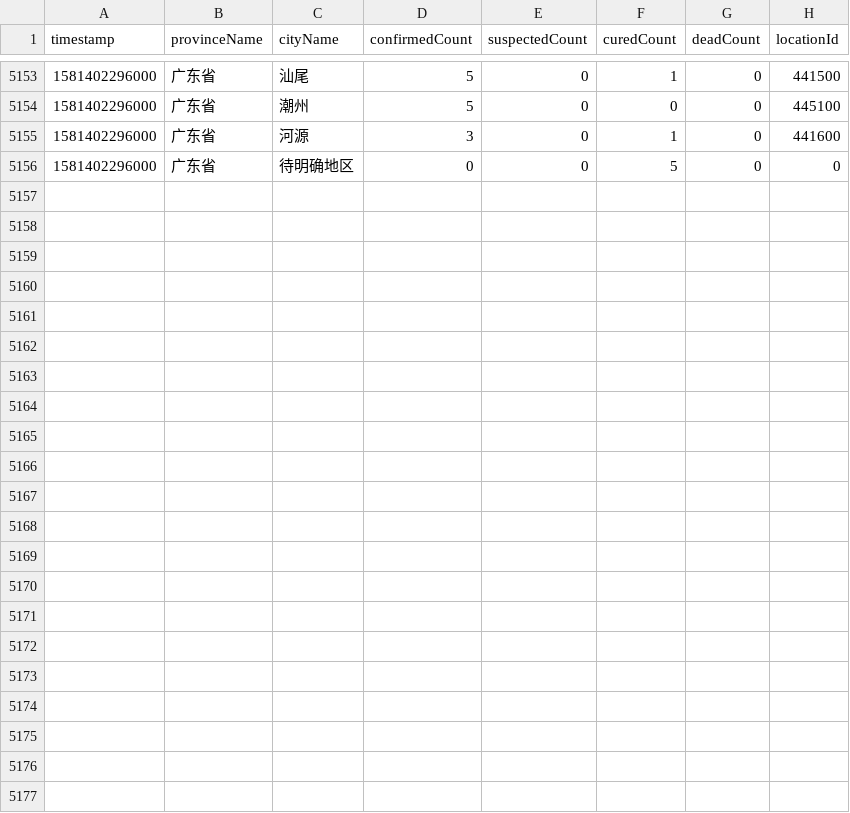
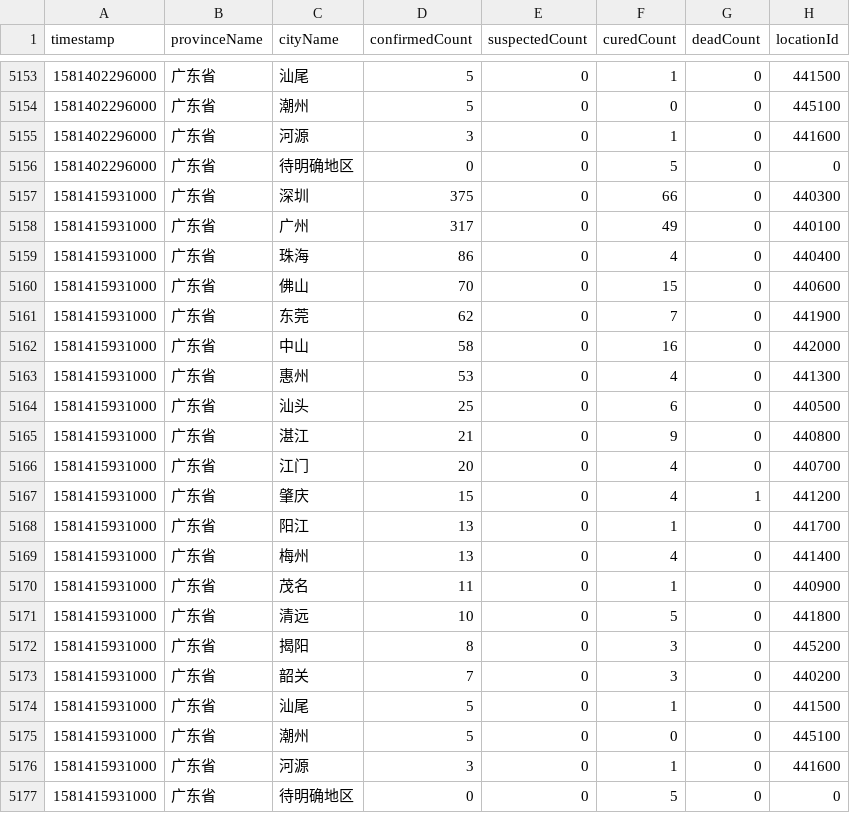
Before and after one commit to NemoHoHaloAi/Novel-Corona-Virus-2019, a CSV file: data_new/广东省.csv, drawn as a sheet; only a part is shown, gaps mark what is left out.

```diff
--- a/data_new/广东省.csv
+++ b/data_new/广东省.csv
@@ -5156 +5156,22 @@ timestamp,provinceName,cityName,confirmedCount,suspectedCount,curedCount,deadCou
 1581402296000,广东省,待明确地区,0,0,5,0,0
+1581415931000,广东省,深圳,375,0,66,0,440300
+1581415931000,广东省,广州,317,0,49,0,440100
+1581415931000,广东省,珠海,86,0,4,0,440400
+1581415931000,广东省,佛山,70,0,15,0,440600
+1581415931000,广东省,东莞,62,0,7,0,441900
+1581415931000,广东省,中山,58,0,16,0,442000
+1581415931000,广东省,惠州,53,0,4,0,441300
+1581415931000,广东省,汕头,25,0,6,0,440500
+1581415931000,广东省,湛江,21,0,9,0,440800
+1581415931000,广东省,江门,20,0,4,0,440700
+1581415931000,广东省,肇庆,15,0,4,1,441200
+1581415931000,广东省,阳江,13,0,1,0,441700
+1581415931000,广东省,梅州,13,0,4,0,441400
+1581415931000,广东省,茂名,11,0,1,0,440900
+1581415931000,广东省,清远,10,0,5,0,441800
+1581415931000,广东省,揭阳,8,0,3,0,445200
+1581415931000,广东省,韶关,7,0,3,0,440200
+1581415931000,广东省,汕尾,5,0,1,0,441500
+1581415931000,广东省,潮州,5,0,0,0,445100
+1581415931000,广东省,河源,3,0,1,0,441600
+1581415931000,广东省,待明确地区,0,0,5,0,0
```
Also changed, not shown: data_new/北京市.csv, data_new/四川省.csv, 30 other files.
